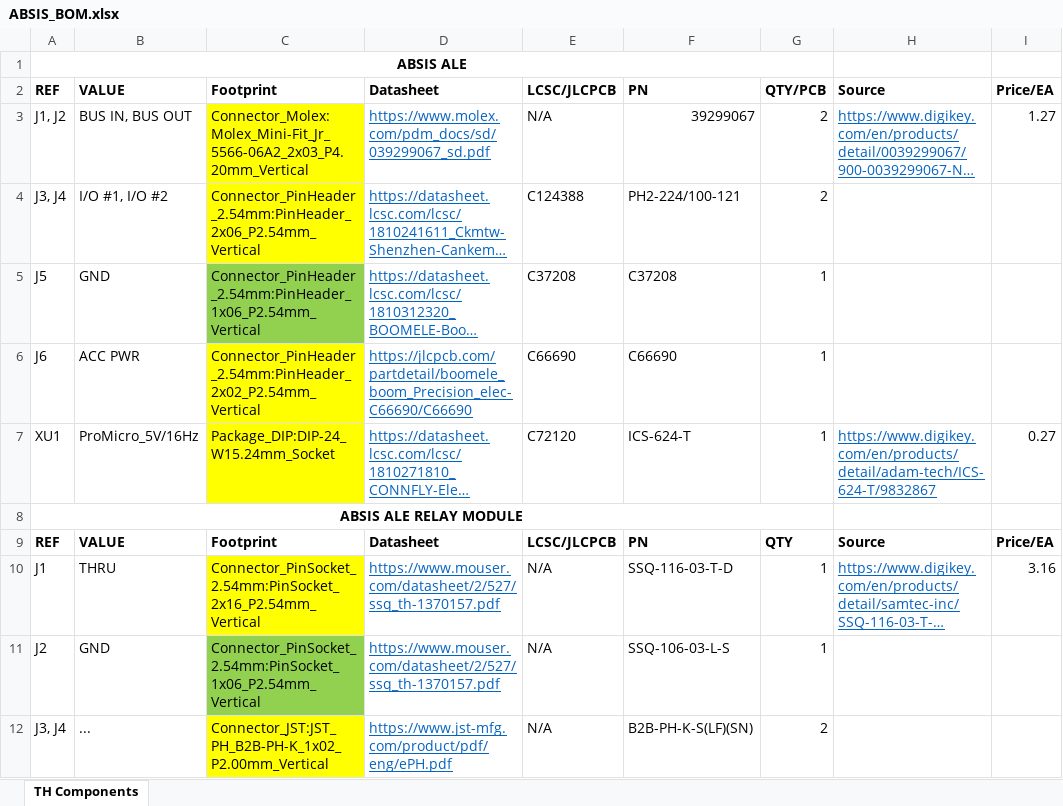
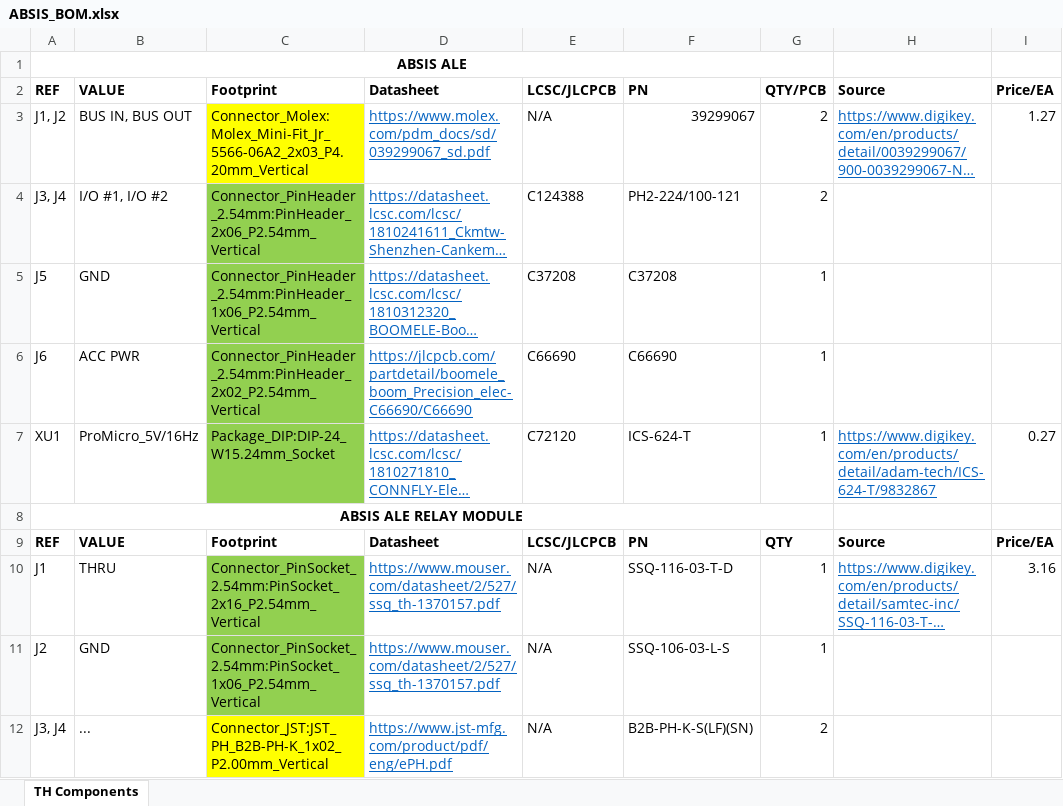
Before and after one commit to jrsteensen/OpenHornet, an Excel workbook: ECAD/PCBs/ABSIS/ABSIS_BOM.xlsx, sheet TH Components, drawn as a sheet; only a part is shown; long unchanged cells end in …; values as stored, in another font and other column widths than the file's, no borders; the diff names each change by its address in the sheet, - before the commit and + after, or states it on an @@ line.

```diff
--- a/ECAD/PCBs/ABSIS/ABSIS_BOM.xlsx (sheet TH Components)
+++ b/ECAD/PCBs/ABSIS/ABSIS_BOM.xlsx (sheet TH Components)
-C4 fill: #FFFF00
+C4 fill: #92D050
-C6:C7 fill: #FFFF00
+C6:C7 fill: #92D050
-C10 fill: #FFFF00
+C10 fill: #92D050
```
Also changed, not shown: 54 other files.
